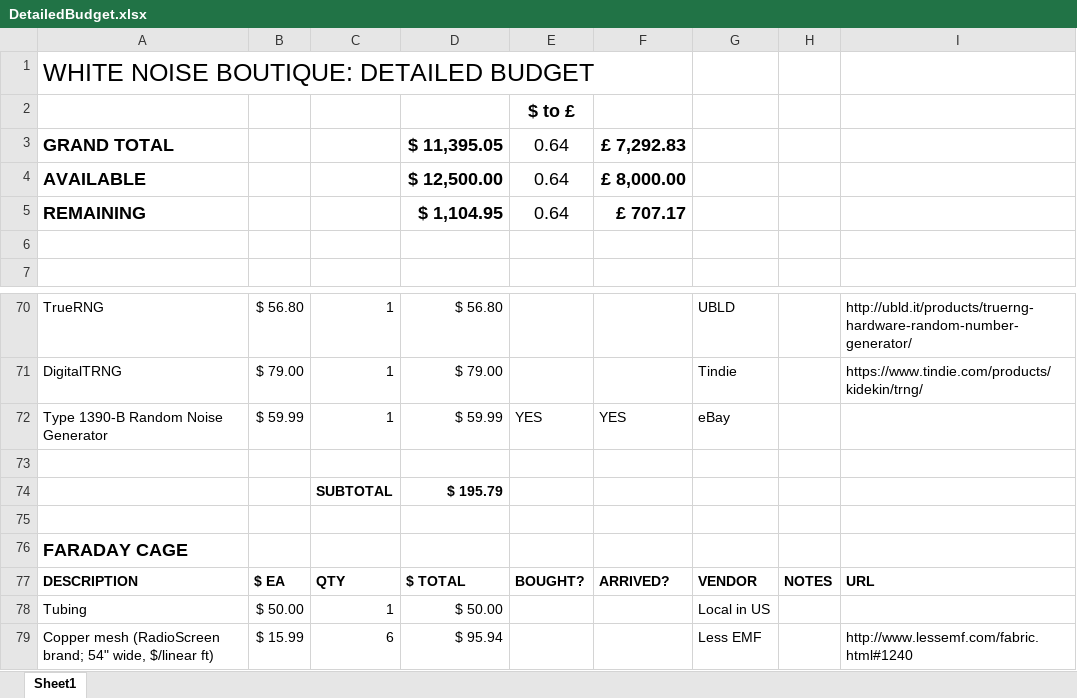
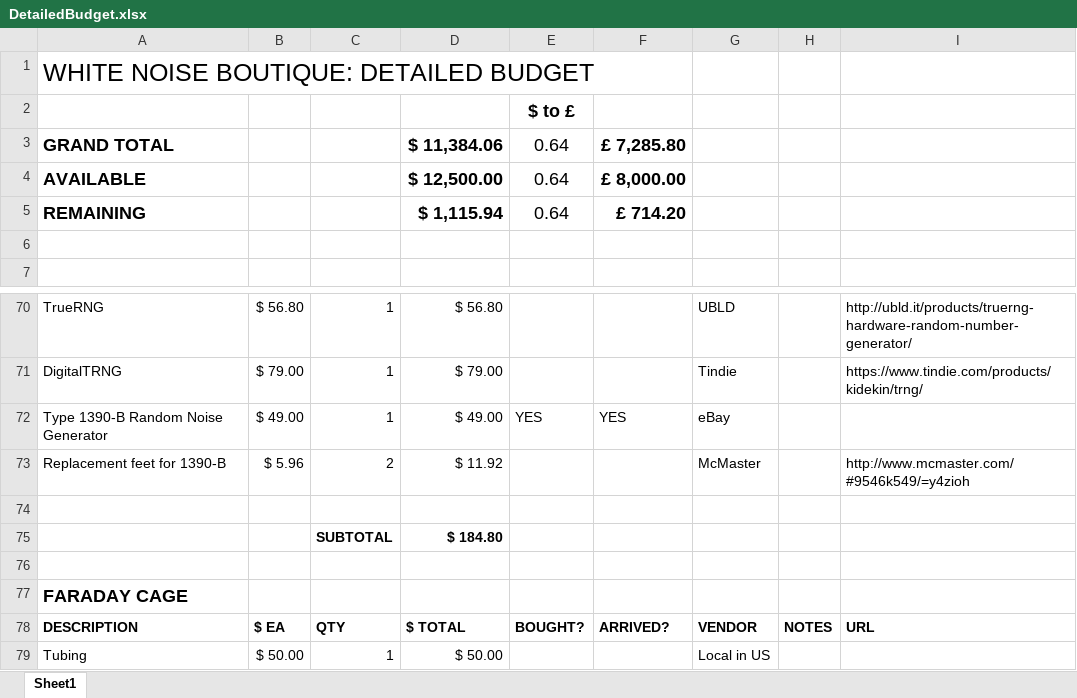
Before and after one commit to jeffThompson/WhiteNoiseBoutique, an Excel workbook: DetailedBudget.xlsx, sheet Sheet1, drawn as a sheet; only a part is shown, gaps mark what is left out; the shorter side is filled out with more unchanged rows; values as stored, in another font and other column widths than the file's, no borders; addresses are those after the commit; the diff names each change by its address in the sheet, - before the commit and + after, or states it on an @@ line.

Commit message:
Added replacement feet for 1390-B

```diff
--- a/DetailedBudget.xlsx (sheet Sheet1)
+++ b/DetailedBudget.xlsx (sheet Sheet1)
-D3: $ 11,395.05
+D3: $ 11,384.06
-F3: £ 7,292.83
+F3: £ 7,285.80
-D5: $ 1,104.95
+D5: $ 1,115.94
-F5: £ 707.17
+F5: £ 714.20
-B72: $ 59.99
+B72: $ 49.00
-D72: $ 59.99
+D72: $ 49.00
+row 73: Replacement feet for 1390-B | $ 5.96 | 2 | $ 11.92 |  |  | McMaster |  | http://www.mcmaster.com/#9546k549/=y4zioh
-D75: $ 195.79
+D75: $ 184.80
```
